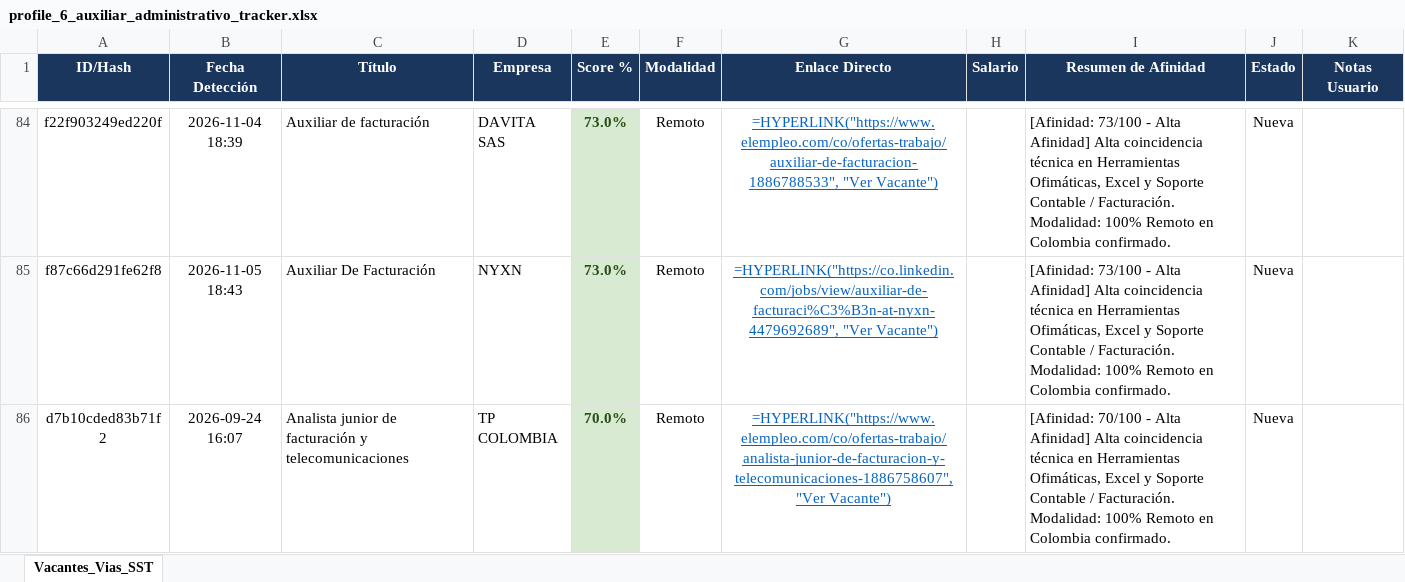
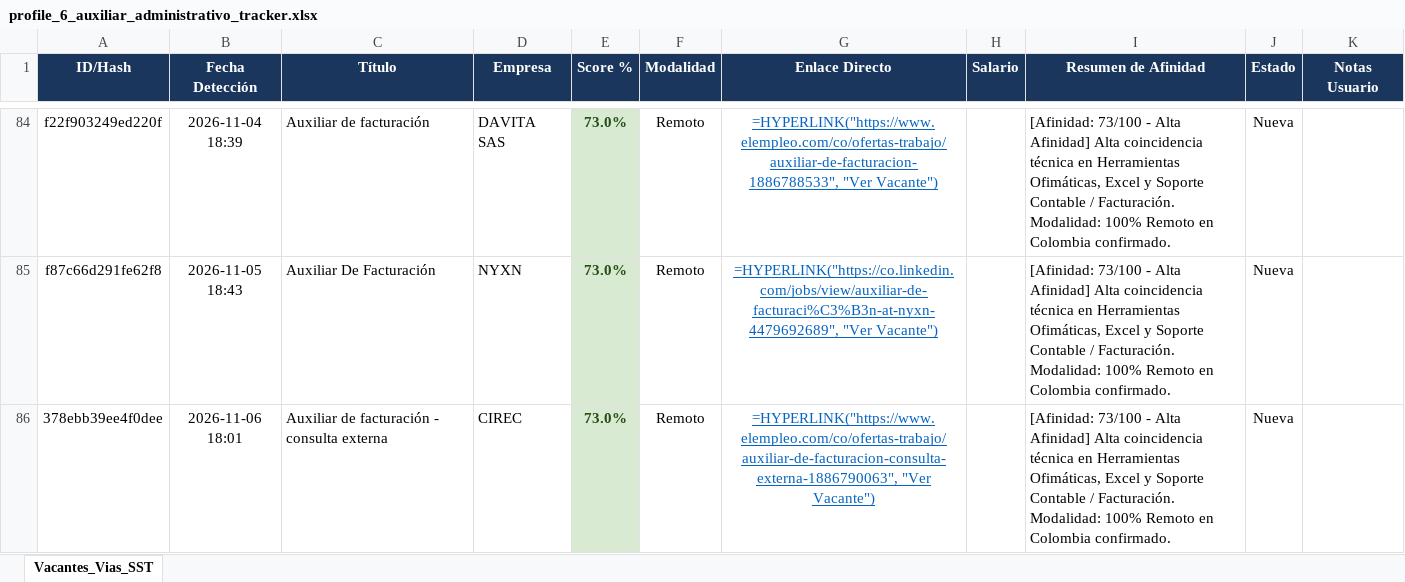
Before and after one commit to alejandromoli32-ui/tracker-jobs, an Excel workbook: output/profile_6_auxiliar_administrativo_tracker.xlsx, sheet Vacantes_Vias_SST, drawn as a sheet; only a part is shown, gaps mark what is left out; the shorter side is filled out with more unchanged rows; values as stored, in another font and other column widths than the file's, no borders; formulas without a stored value are shown as written; the diff covers the shown part only; the diff names each change by its address in the sheet, - before the commit and + after, or states it on an @@ line.

```diff
--- a/output/profile_6_auxiliar_administrativo_tracker.xlsx (sheet Vacantes_Vias_SST)
+++ b/output/profile_6_auxiliar_administrativo_tracker.xlsx (sheet Vacantes_Vias_SST)
+row 86: 378ebb39ee4f0dee | 2026-11-06 18:01 | Auxiliar de facturación - consulta externa | CIREC | 73.0% | Remoto | =HYPERLINK("https://www.elempleo.com/co/ofertas-trabajo/auxiliar-de-facturacion-consulta-externa-1886790063", "Ver Vacante") |  | [Afinidad: 73/100 - Alta Afinidad] Alta coincidencia técnica en Herramientas Ofimáticas, Excel y Soporte Contable / Facturación. Modalidad: 100% Remoto en Colombia confirmado. | Nueva
```
Also changed, not shown: 3 added rows elsewhere in this sheet, output/profile_1_civil_vias_sst_tracker.xlsx, output/profile_5_tecnico_sistemas_tracker.xlsx, 11 other files.
